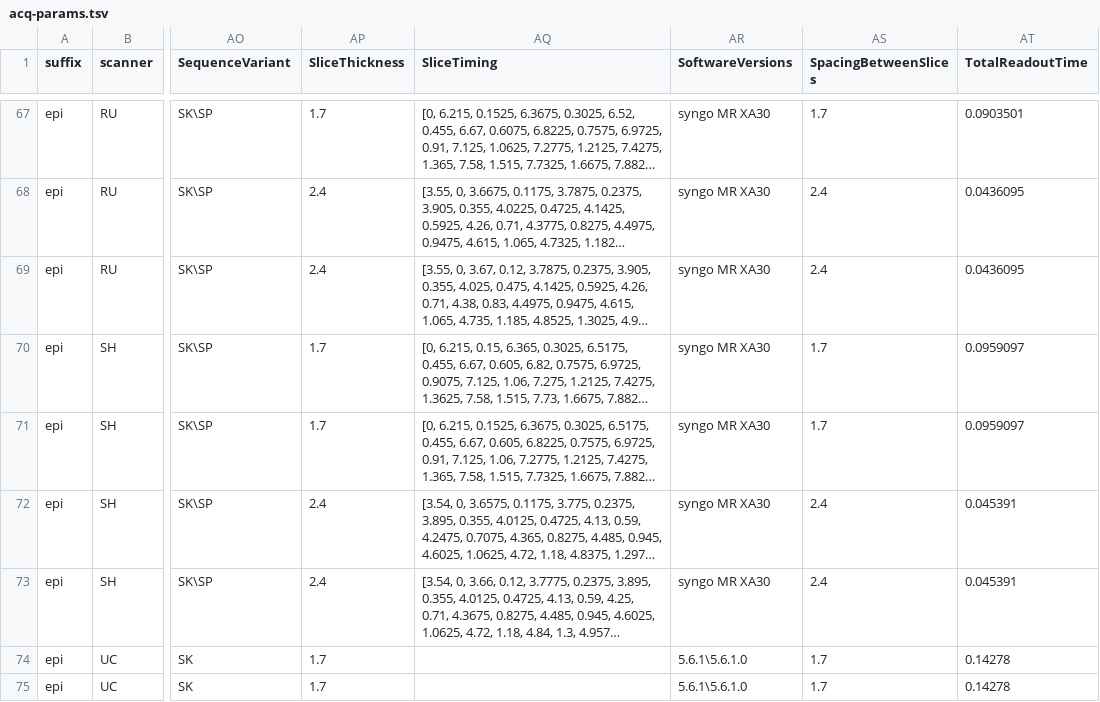
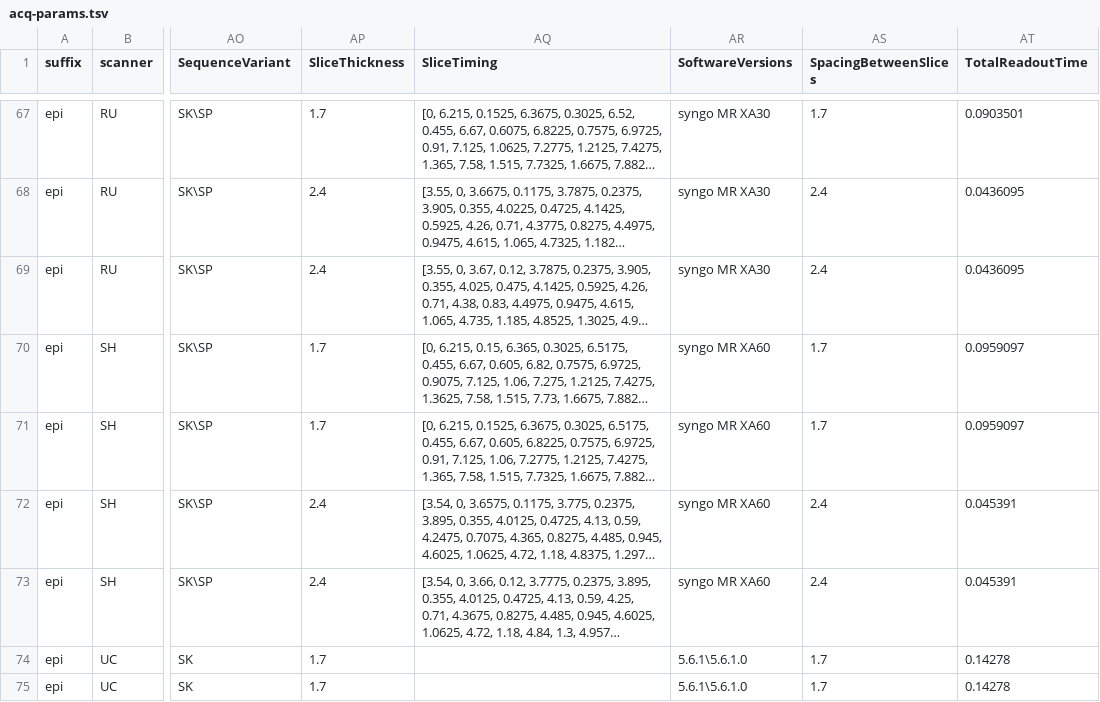
Before and after one commit to a2cps/mri_imaging_pipeline, a TSV file: heudiconv_app/assets/acq-params.tsv, drawn as a sheet; only a part is shown, gaps mark what is left out; long unchanged cells end in …; the diff names each change by its address in the sheet, - before the commit and + after, or states it on an @@ line.

```diff
--- a/heudiconv_app/assets/acq-params.tsv
+++ b/heudiconv_app/assets/acq-params.tsv
-AR70:AR73 (SoftwareVersions): syngo MR XA30
+AR70:AR73 (SoftwareVersions): syngo MR XA60
```
Also changed, not shown: 4 other files.
